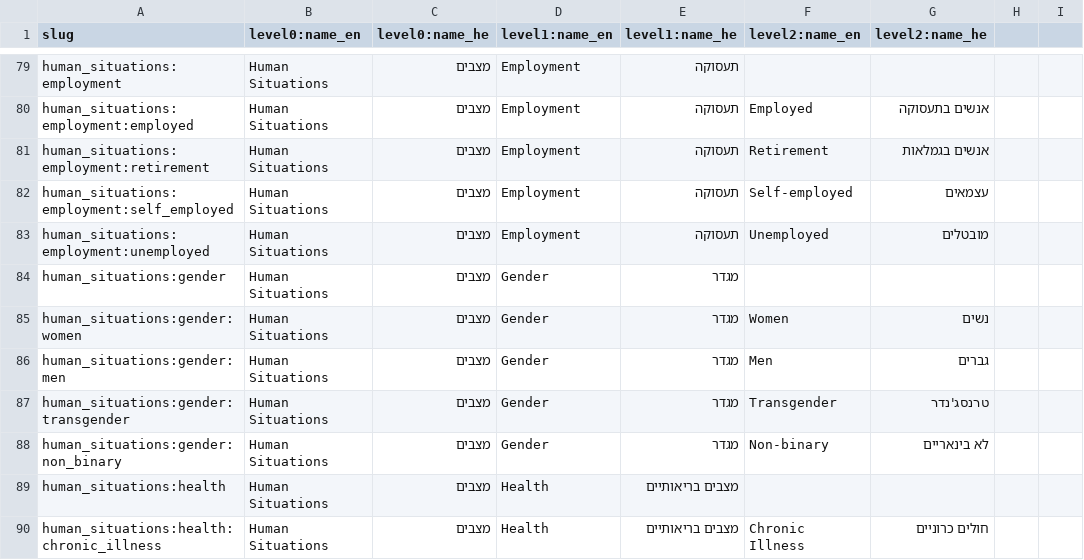
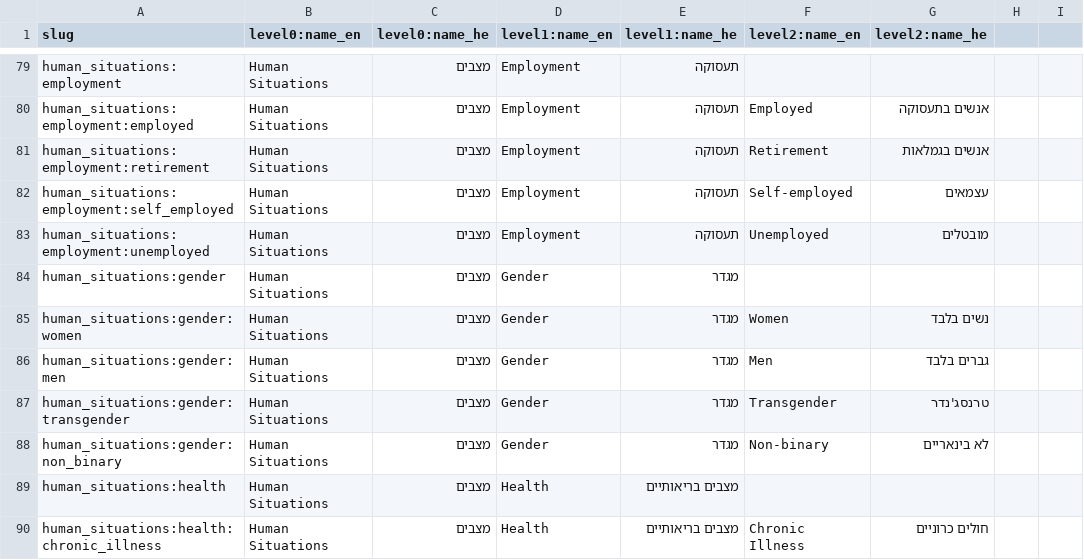
Before and after one commit to morchickit/openeligibility, a CSV file: formats/situations.csv, drawn as a sheet; only a part is shown, gaps mark what is left out.

```diff
--- a/formats/situations.csv
+++ b/formats/situations.csv
@@ -84,4 +84,4 @@ human_situations:employment:unemployed,Human Situations,מצבים,Employment,ת
 human_situations:gender,Human Situations,מצבים,Gender,מגדר
-human_situations:gender:women,Human Situations,מצבים,Gender,מגדר,Women,נשים
-human_situations:gender:men,Human Situations,מצבים,Gender,מגדר,Men,גברים
+human_situations:gender:women,Human Situations,מצבים,Gender,מגדר,Women,נשים בלבד
+human_situations:gender:men,Human Situations,מצבים,Gender,מגדר,Men,גברים בלבד
 human_situations:gender:transgender,Human Situations,מצבים,Gender,מגדר,Transgender,טרנסג'נדר
```
Also changed, not shown: 2 other files.
